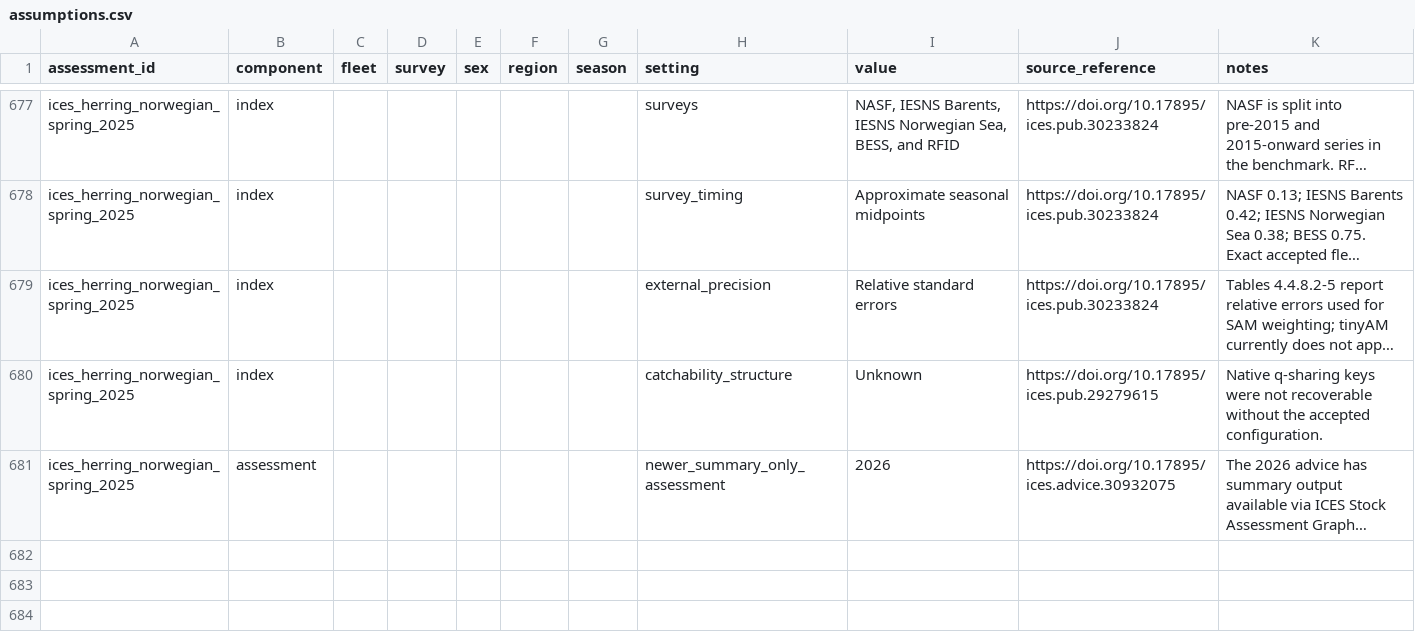
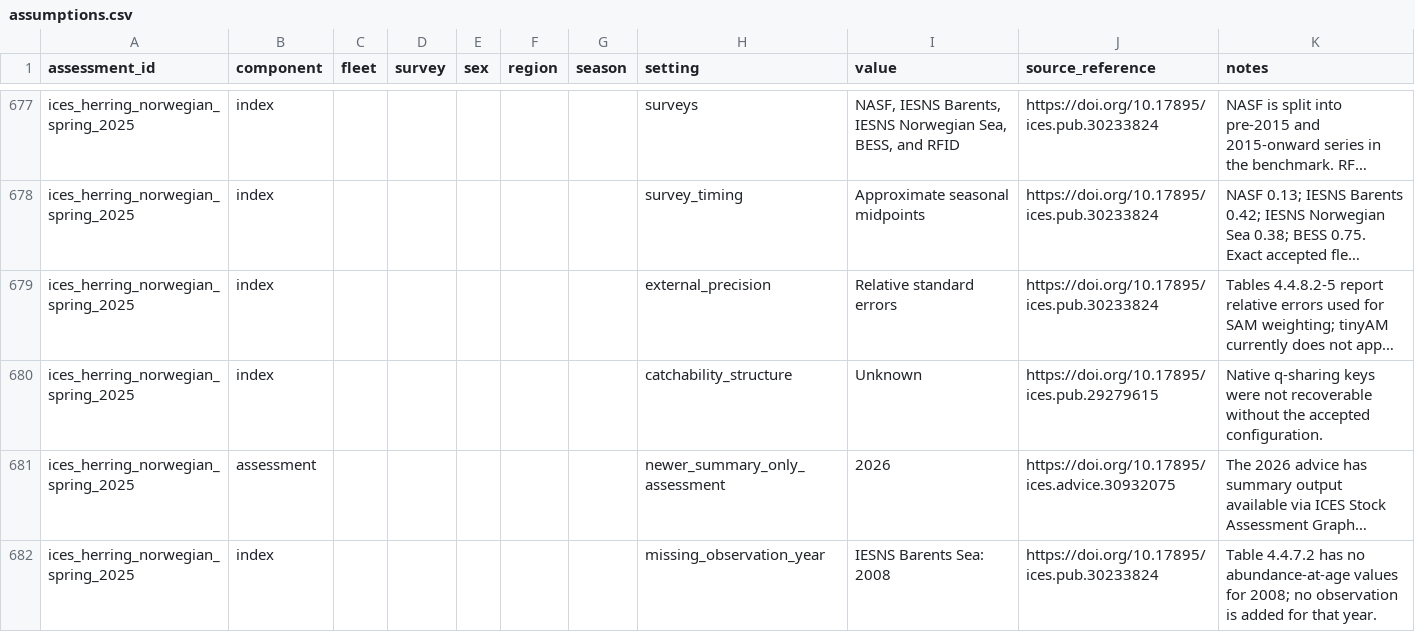
Before and after one commit to PaulRegular/tinyAM, a CSV file: analysis/comp_assessments/database/assumptions.csv, drawn as a sheet; only a part is shown, gaps mark what is left out; long unchanged cells end in …; the diff names each change by its address in the sheet, - before the commit and + after, or states it on an @@ line.

Commit message:
Record Norwegian herring index data gap

```diff
--- a/analysis/comp_assessments/database/assumptions.csv
+++ b/analysis/comp_assessments/database/assumptions.csv
+row 682: ices_herring_norwegian_spring_2025 | index |  |  |  |  |  | missing_observation_year | IESNS Barents Sea: 2008 | https://doi.org/10.17895/ices.pub.30233824 | Table 4.4.7.2 has no abundance-at-age values for 2008; no observation is added for that year.
```
Also changed, not shown: 2 other files.
